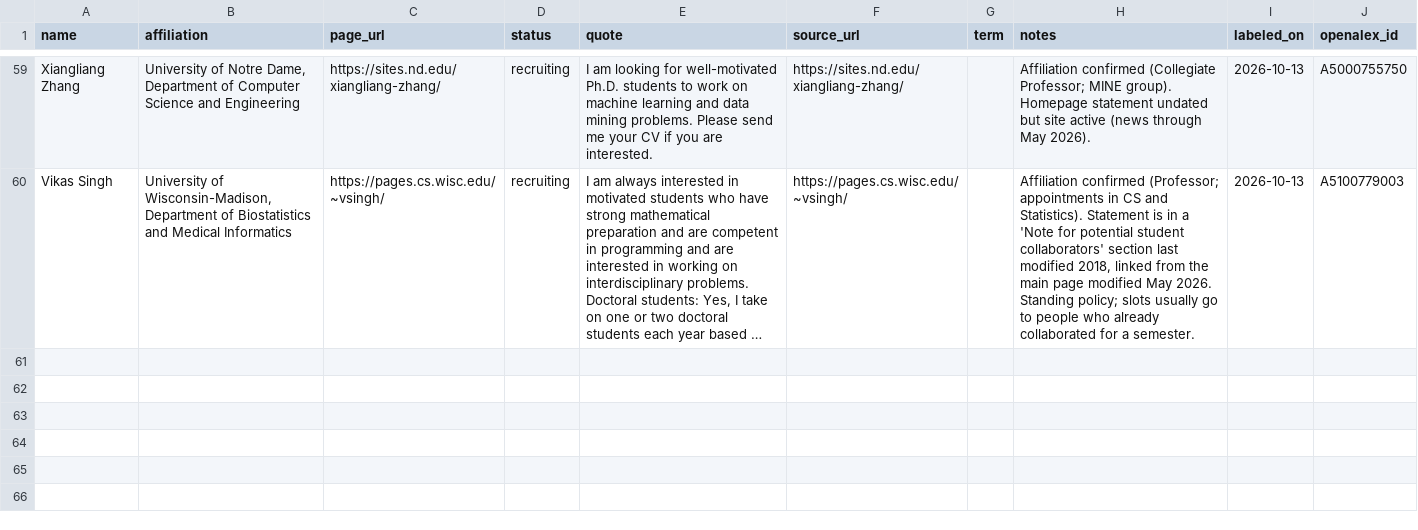
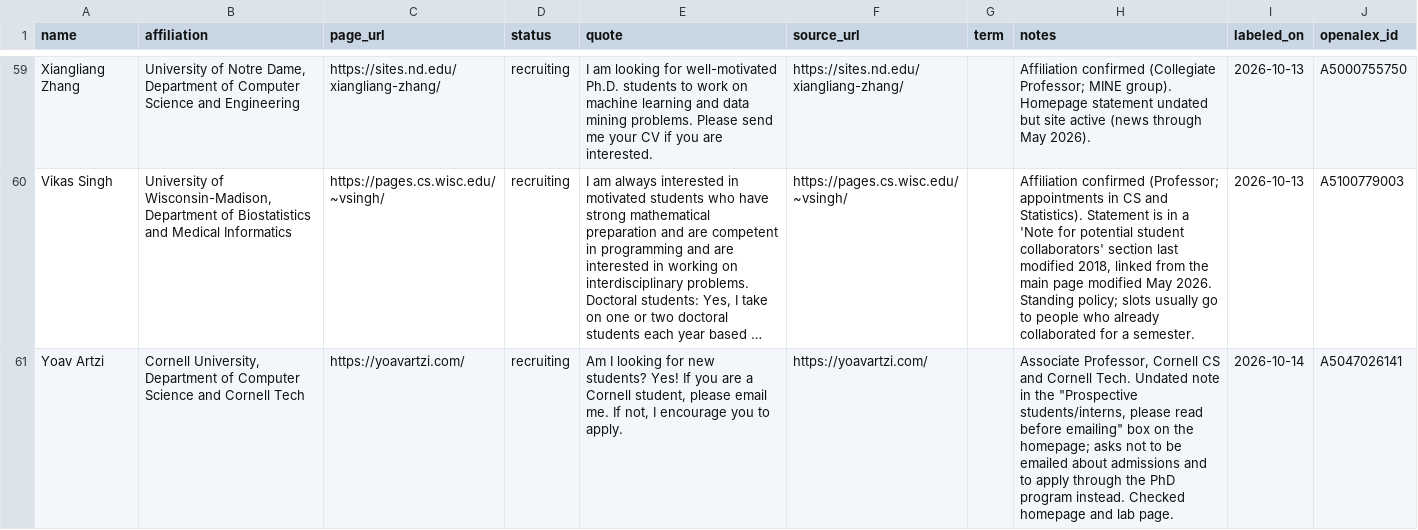
Before and after one commit to sudiptob2/shinobi, a CSV file: data/shortlist.csv, drawn as a sheet; only a part is shown, gaps mark what is left out; long unchanged cells end in …; the diff names each change by its address in the sheet, - before the commit and + after, or states it on an @@ line.

Commit message:
add Yoav Artzi to the labeled shortlist
Signed-off-by: Sudipto Baral <sudiptobaral.me@gmail.com>

```diff
--- a/data/shortlist.csv
+++ b/data/shortlist.csv
+row 61: Yoav Artzi | Cornell University, Department of Computer Science and Cornell Tech | https://yoavartzi.com/ | recruiting | Am I looking for new students? Yes! If you are a Cornell student, please email me. If not, I encourage you to apply. | https://yoavartzi.com/ |  | Associate Professor, Cornell CS and Cornell Tech. Undated note in the "Prospective students/interns, please read before emailing" box on the homepage; asks not to be emailed about admissions and to apply through the PhD program instead. Checked homepage and lab page. | 2026-10-14 | A5047026141
```
